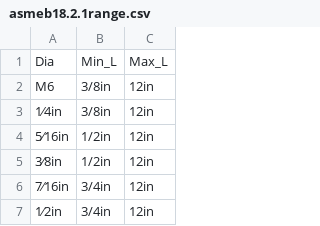
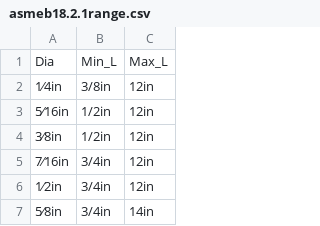
Before and after one commit to shaise/FreeCAD_FastenersWB, a CSV file: FsData/asmeb18.2.1range.csv, drawn as a sheet; only a part is shown; the shorter side is filled out with more unchanged rows.

```diff
--- a/FsData/asmeb18.2.1range.csv
+++ b/FsData/asmeb18.2.1range.csv
@@ -1,3 +1,2 @@
 "Dia","Min_L","Max_L"
-"M6","3/8in","12in"
 "1⁄4in","3/8in","12in"
```
Also changed, not shown: 3 other files.
